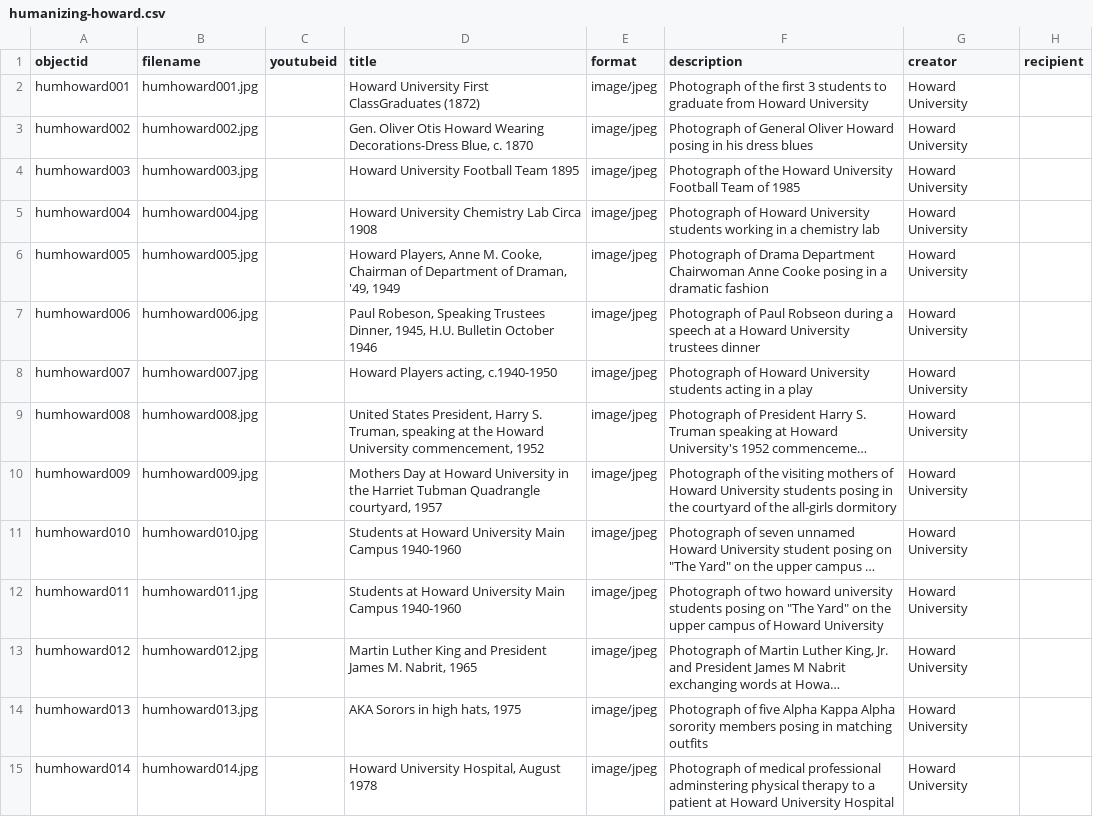
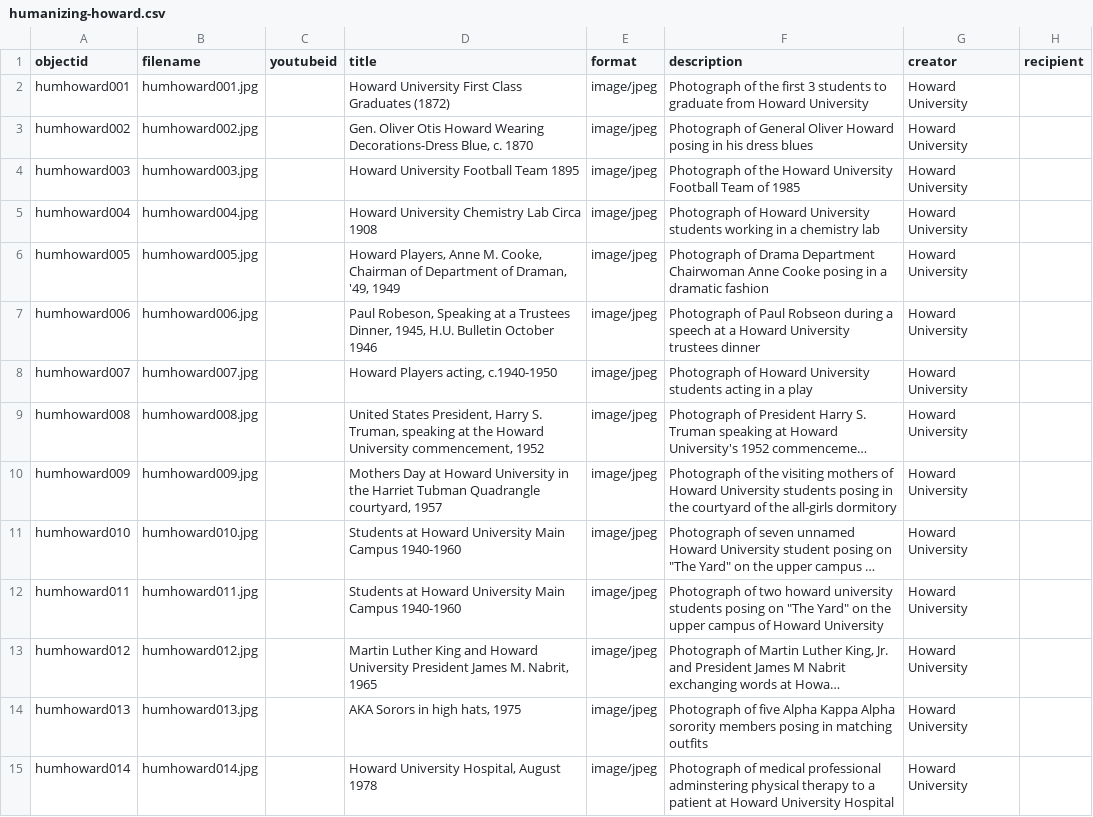
Before and after one commit to amaoti/howard-history, a CSV file: _data/humanizing-howard.csv, drawn as a sheet; only a part is shown; long unchanged cells end in …; the diff names each change by its address in the sheet, - before the commit and + after, or states it on an @@ line.

Commit message:
Update humanizing-howard.csv
spelling/grammar fixes

```diff
--- a/_data/humanizing-howard.csv
+++ b/_data/humanizing-howard.csv
-D2 (title): …University First ClassGraduates (1872)
+D2 (title): …University First Class Graduates (1872)
-D7 (title): …Robeson, Speaking Trustees Dinner,…
+D7 (title): …Robeson, Speaking at a Trustees Dinner,…
-D13 (title): …King and President James…
+D13 (title): …King and Howard University President James…
```
